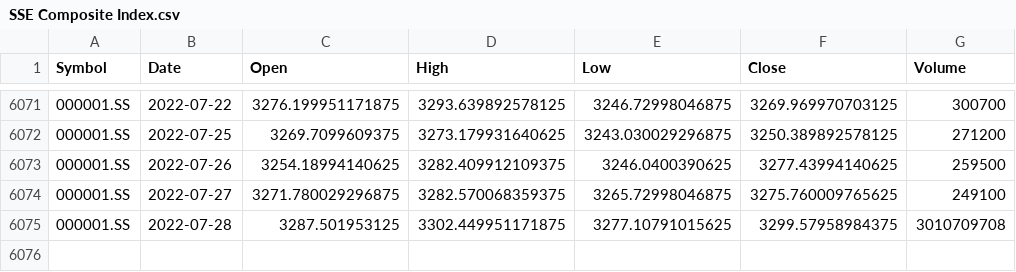
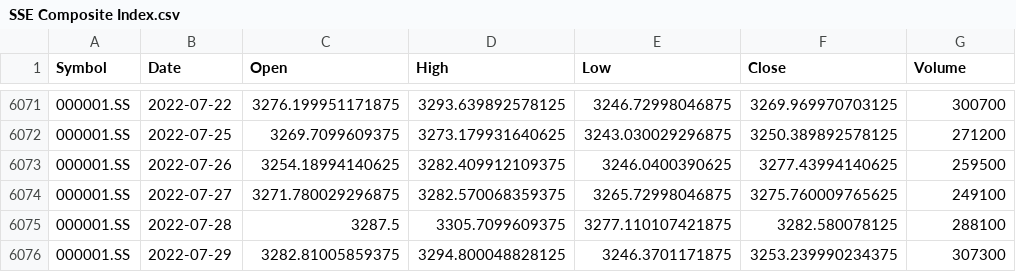
Before and after one commit to xzyu02/DBMS-of-Major-Investment-Financial-Assets, a CSV file: dataset/stock/SSE Composite Index.csv, drawn as a sheet; only a part is shown, gaps mark what is left out; the diff names each change by its address in the sheet, - before the commit and + after, or states it on an @@ line.

```diff
--- a/dataset/stock/SSE Composite Index.csv
+++ b/dataset/stock/SSE Composite Index.csv
-C6075 (Open): 3287.501953125
+C6075 (Open): 3287.5
-D6075 (High): 3302.449951171875
+D6075 (High): 3305.7099609375
-E6075 (Low): 3277.10791015625
+E6075 (Low): 3277.110107421875
-F6075 (Close): 3299.57958984375
+F6075 (Close): 3282.580078125
-G6075 (Volume): 3010709708
+G6075 (Volume): 288100
+row 6076: 000001.SS | 2022-07-29 | 3282.81005859375 | 3294.800048828125 | 3246.3701171875 | 3253.239990234375 | 307300
```
Also changed, not shown: dataset/stock/FTSE ST All-Share Index.csv, dataset/stock/OMX Stockholm 30 Index.csv, 31 other files.
